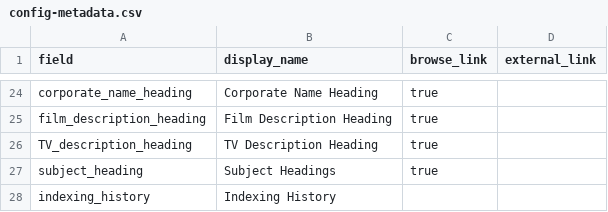
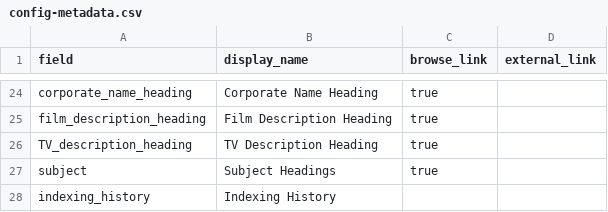
Before and after one commit to upfifilmarchives/periodicals, a CSV file: _data/config-metadata.csv, drawn as a sheet; only a part is shown, gaps mark what is left out.

Commit message:
Update config-metadata.csv

```diff
--- a/_data/config-metadata.csv
+++ b/_data/config-metadata.csv
@@ -26,3 +26,3 @@ film_description_heading, Film Description Heading,true
 TV_description_heading,TV Description Heading,true
-subject_heading,Subject Headings,true
+subject,Subject Headings,true
 indexing_history, Indexing History,
```
